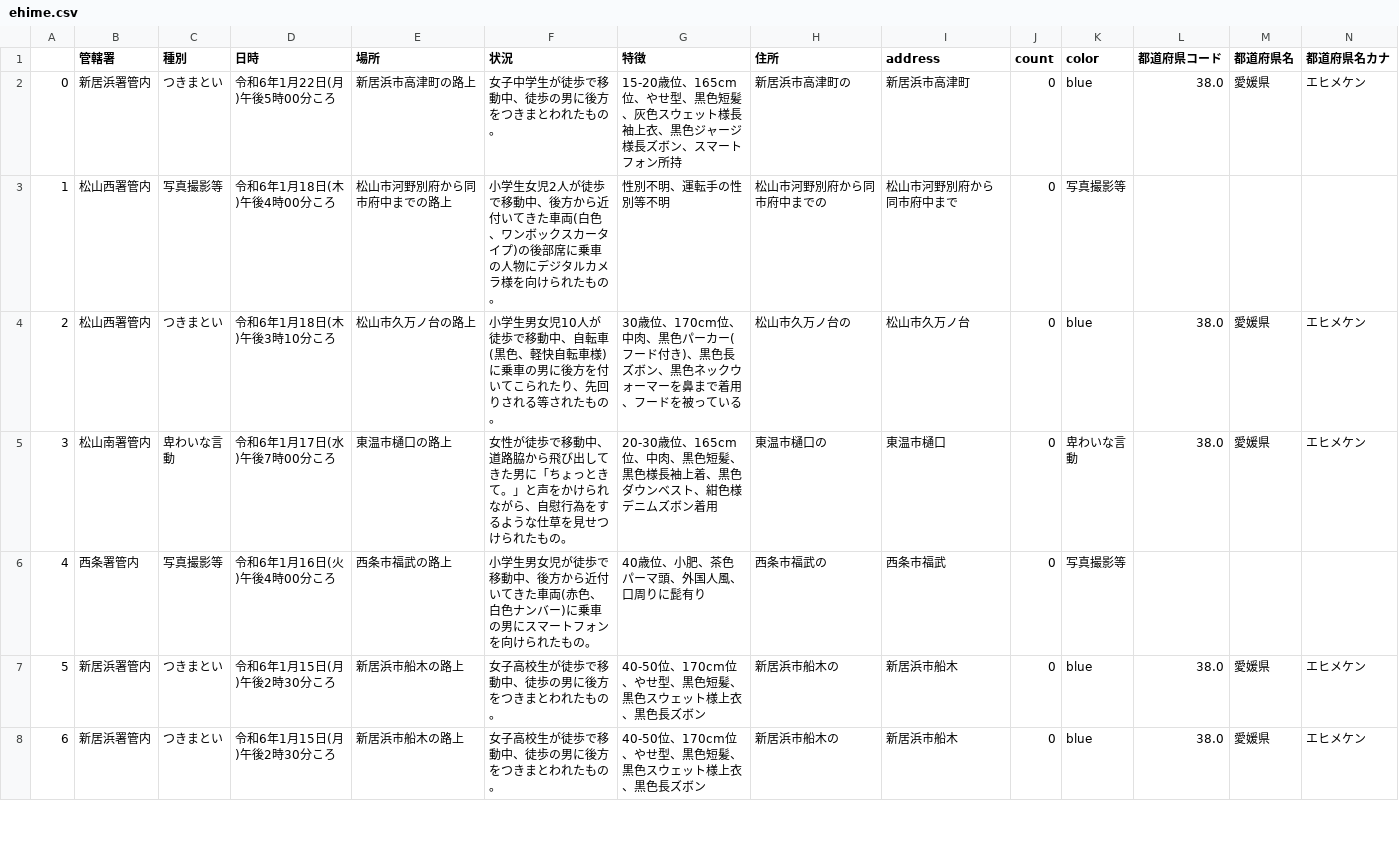
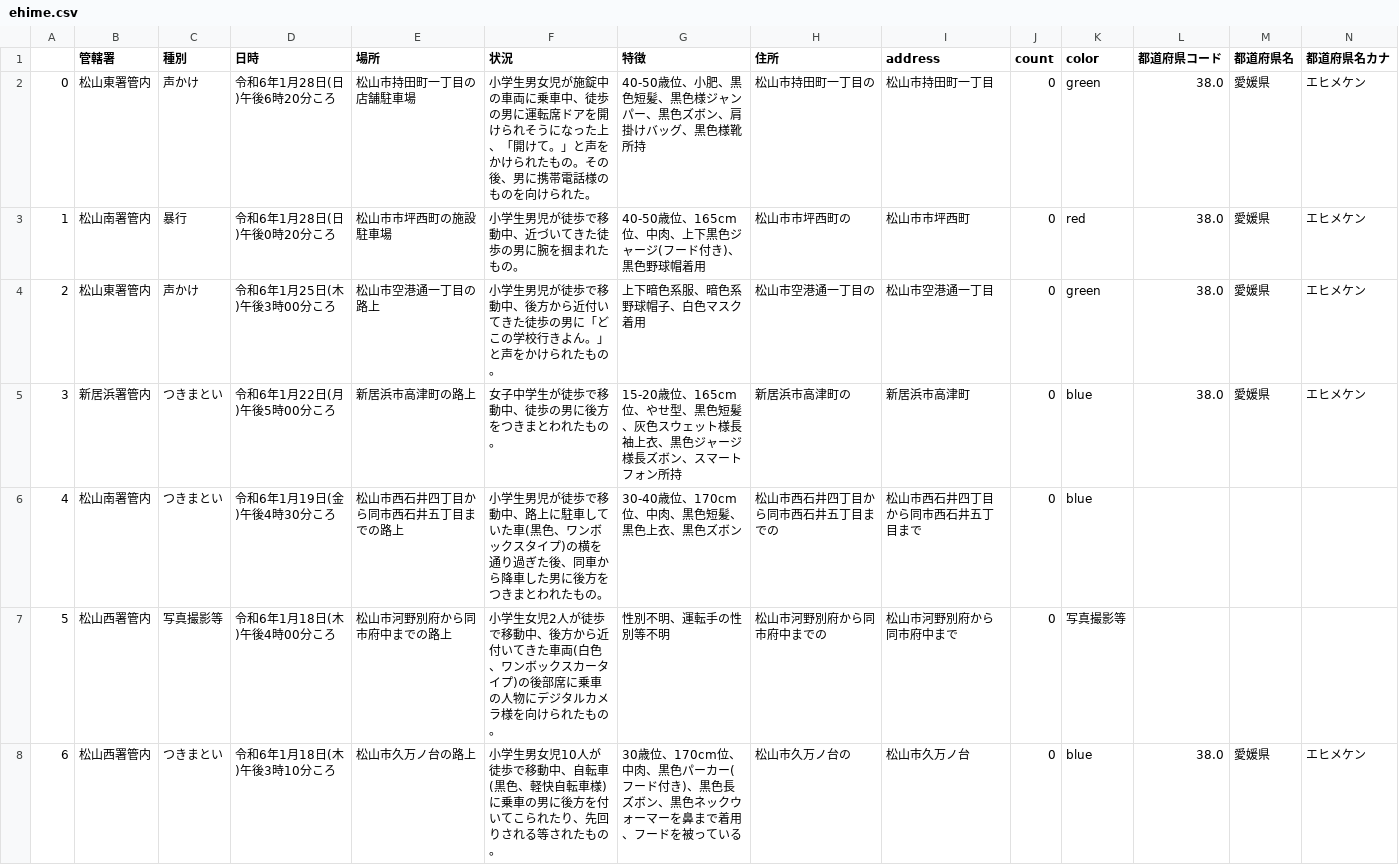
Before and after one commit to imabari/fushinsha_map, a CSV file: ehime.csv, drawn as a sheet; only a part is shown; the shorter side is filled out with more unchanged rows; addresses are those after the commit; rows hold the shown columns only; the diff names each change by its address in the sheet, - before the commit and + after, or states it on an @@ line.

```diff
--- a/ehime.csv
+++ b/ehime.csv
+row 2: 0 | 松山東署管内 | 声かけ | 令和6年1月28日(日)午後6時20分ころ | 松山市持田町一丁目の店舗駐車場 | 小学生男女児が施錠中の車両に乗車中、徒歩の男に運転席ドアを開けられそうになった上、「開けて。」と声をかけられたもの。その後、男に携帯電話様のものを向けられた。 | 40-50歳位、小肥、黒色短髪、黒色様ジャンパー、黒色ズボン、肩掛けバッグ、黒色様靴所持 | 松山市持田町一丁目の | 松山市持田町一丁目 | 0 | green | 38.0 | 愛媛県 | エヒメケン
+row 3: 1 | 松山南署管内 | 暴行 | 令和6年1月28日(日)午後0時20分ころ | 松山市市坪西町の施設駐車場 | 小学生男児が徒歩で移動中、近づいてきた徒歩の男に腕を掴まれたもの。 | 40-50歳位、165cm位、中肉、上下黒色ジャージ(フード付き)、黒色野球帽着用 | 松山市市坪西町の | 松山市市坪西町 | 0 | red | 38.0 | 愛媛県 | エヒメケン
+row 4: 2 | 松山東署管内 | 声かけ | 令和6年1月25日(木)午後3時00分ころ | 松山市空港通一丁目の路上 | 小学生男児が徒歩で移動中、後方から近付いてきた徒歩の男に「どこの学校行きよん。」と声をかけられたもの。 | 上下暗色系服、暗色系野球帽子、白色マスク着用 | 松山市空港通一丁目の | 松山市空港通一丁目 | 0 | green | 38.0 | 愛媛県 | エヒメケン
@@ column A renumbered from row 5 down @@
+row 6: 4 | 松山南署管内 | つきまとい | 令和6年1月19日(金)午後4時30分ころ | 松山市西石井四丁目から同市西石井五丁目までの路上 | 小学生男児が徒歩で移動中、路上に駐車していた車(黒色、ワンボックスタイプ)の横を通り過ぎた後、同車から降車した男に後方をつきまとわれたもの。 | 30-40歳位、170cm位、中肉、黒色短髪、黒色上衣、黒色ズボン | 松山市西石井四丁目から同市西石井五丁目までの | 松山市西石井四丁目から同市西石井五丁目まで | 0 | blue
```
Also changed, not shown: nan.csv, 1 other file.
